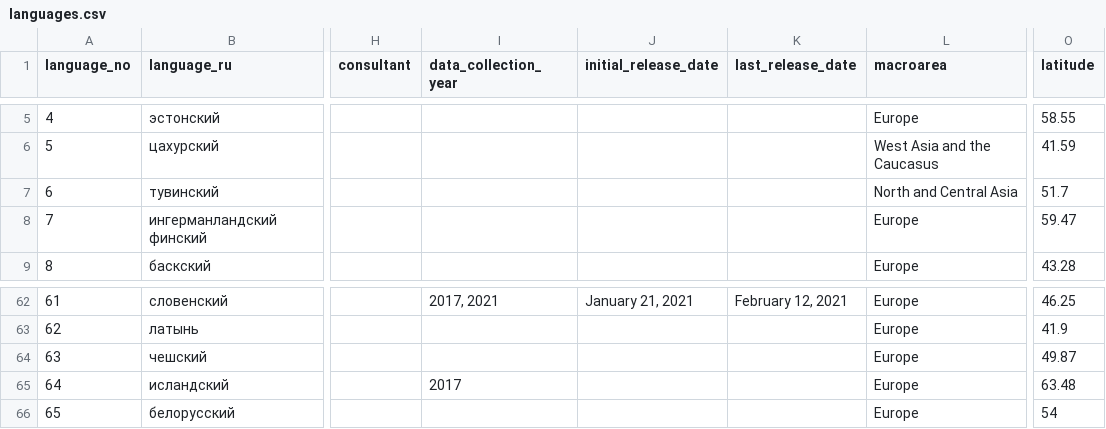
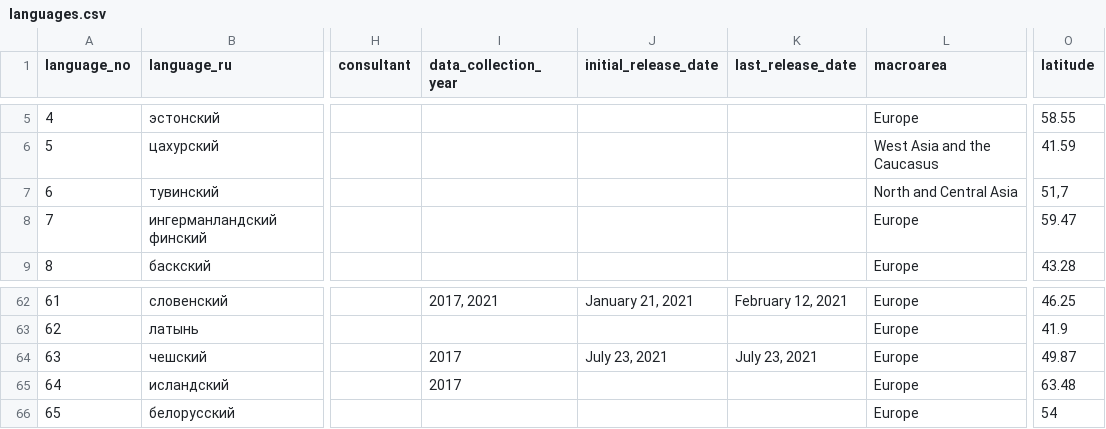
Before and after one commit to macleginn/bivaltyp, a CSV file: data/languages.csv, drawn as a sheet; only a part is shown, gaps mark what is left out; the diff names each change by its address in the sheet, - before the commit and + after, or states it on an @@ line.

Commit message:
Add files via upload
Some minor updates

```diff
--- a/data/languages.csv
+++ b/data/languages.csv
-O7 (latitude): 51.7
+O7 (latitude): 51,7
-I64 (data_collection_year): (empty)
+I64 (data_collection_year): 2017
-J64 (initial_release_date): (empty)
+J64 (initial_release_date): July 23, 2021
-K64 (last_release_date): (empty)
+K64 (last_release_date): July 23, 2021
```
